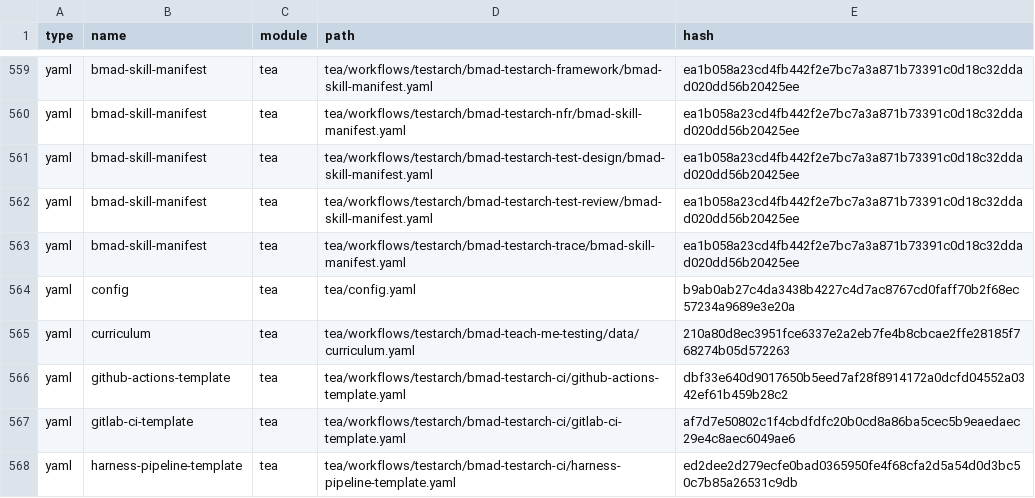
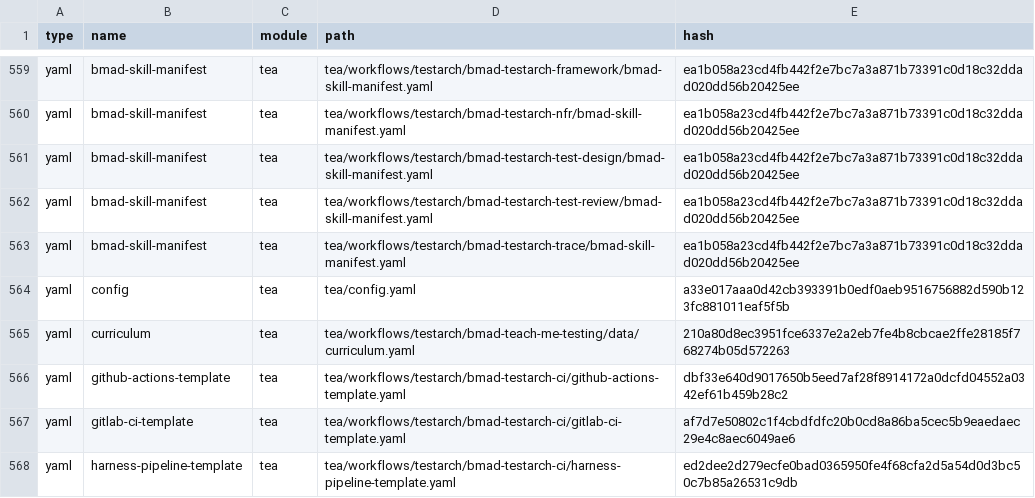
Before and after one commit to naokiiida/sop-recorder, a CSV file: _bmad/_config/files-manifest.csv, drawn as a sheet; only a part is shown, gaps mark what is left out; the diff covers the shown part only.

```diff
--- a/_bmad/_config/files-manifest.csv
+++ b/_bmad/_config/files-manifest.csv
@@ -563,3 +563,3 @@ type,name,module,path,hash
 "yaml","bmad-skill-manifest","tea","tea/workflows/testarch/bmad-testarch-trace/bmad-skill-manifest.yaml","ea1b058a23cd4fb442f2e7bc7a3a871b73391c0d18c32ddad020dd56b20425ee"
-"yaml","config","tea","tea/config.yaml","b9ab0ab27c4da3438b4227c4d7ac8767cd0faff70b2f68ec57234a9689e3e20a"
+"yaml","config","tea","tea/config.yaml","a33e017aaa0d42cb393391b0edf0aeb9516756882d590b123fc881011eaf5f5b"
 "yaml","curriculum","tea","tea/workflows/testarch/bmad-teach-me-testing/data/curriculum.yaml","210a80d8ec3951fce6337e2a2eb7fe4b8cbcae2ffe28185f768274b05d572263"
```
Also changed, not shown: 8 edited cells elsewhere in this file, 11 other files.
